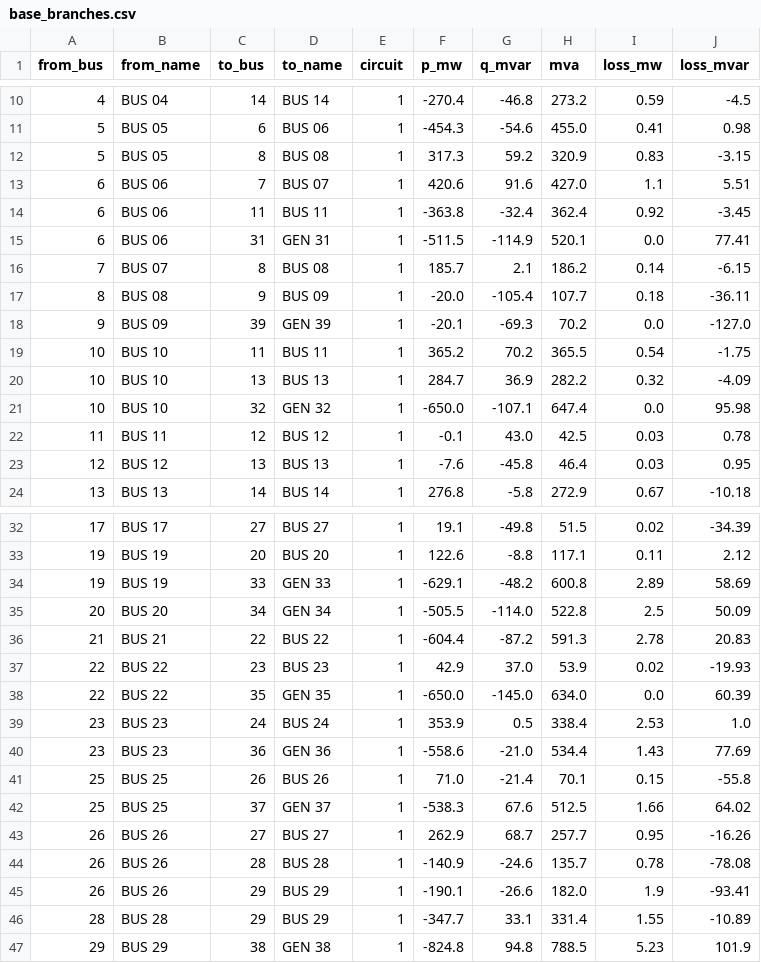
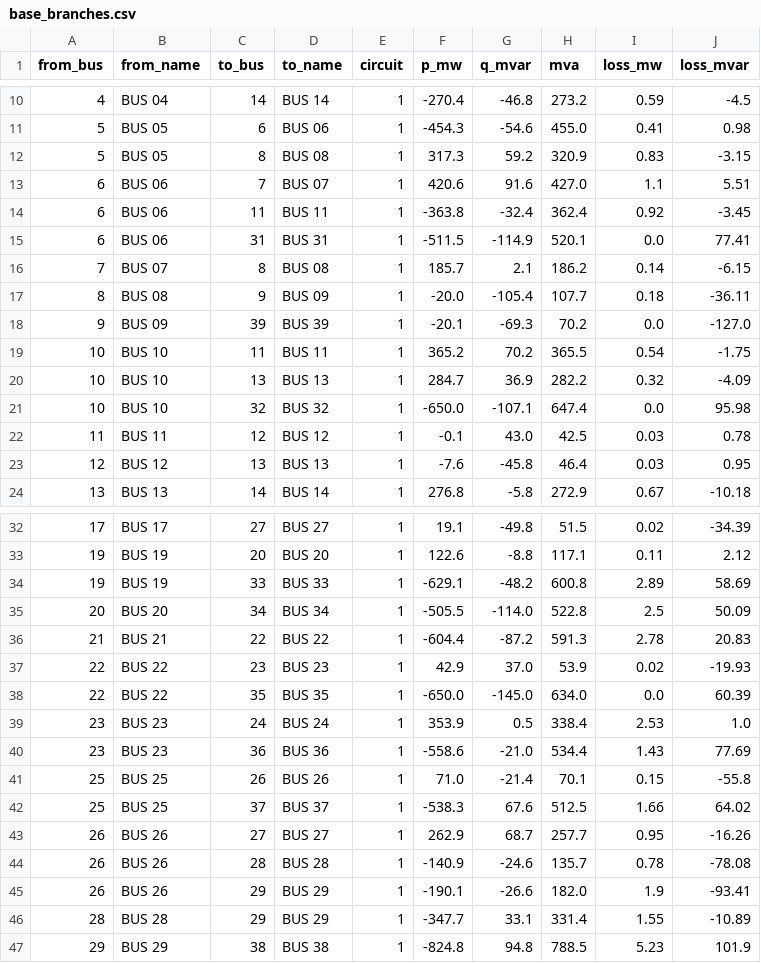
Before and after one commit to 111auricio-carvalho/SEP, a CSV file: results/base_branches.csv, drawn as a sheet; only a part is shown, gaps mark what is left out; the diff covers the shown part only.

Commit message:
resultados anarede e anafas correto.

```diff
--- a/results/base_branches.csv
+++ b/results/base_branches.csv
@@ -14,9 +14,9 @@ from_bus,from_name,to_bus,to_name,circuit,p_mw,q_mvar,mva,loss_mw,loss_mvar
 6,BUS 06,11,BUS 11,1,-363.8,-32.4,362.4,0.92,-3.45
-6,BUS 06,31,GEN 31,1,-511.5,-114.9,520.1,0.0,77.41
+6,BUS 06,31,BUS 31,1,-511.5,-114.9,520.1,0.0,77.41
 7,BUS 07,8,BUS 08,1,185.7,2.1,186.2,0.14,-6.15
 8,BUS 08,9,BUS 09,1,-20.0,-105.4,107.7,0.18,-36.11
-9,BUS 09,39,GEN 39,1,-20.1,-69.3,70.2,0.0,-127.0
+9,BUS 09,39,BUS 39,1,-20.1,-69.3,70.2,0.0,-127.0
 10,BUS 10,11,BUS 11,1,365.2,70.2,365.5,0.54,-1.75
 10,BUS 10,13,BUS 13,1,284.7,36.9,282.2,0.32,-4.09
-10,BUS 10,32,GEN 32,1,-650.0,-107.1,647.4,0.0,95.98
+10,BUS 10,32,BUS 32,1,-650.0,-107.1,647.4,0.0,95.98
 11,BUS 11,12,BUS 12,1,-0.1,43.0,42.5,0.03,0.78
@@ -33,11 +33,11 @@ from_bus,from_name,to_bus,to_name,circuit,p_mw,q_mvar,mva,loss_mw,loss_mvar
 19,BUS 19,20,BUS 20,1,122.6,-8.8,117.1,0.11,2.12
-19,BUS 19,33,GEN 33,1,-629.1,-48.2,600.8,2.89,58.69
-20,BUS 20,34,GEN 34,1,-505.5,-114.0,522.8,2.5,50.09
+19,BUS 19,33,BUS 33,1,-629.1,-48.2,600.8,2.89,58.69
+20,BUS 20,34,BUS 34,1,-505.5,-114.0,522.8,2.5,50.09
 21,BUS 21,22,BUS 22,1,-604.4,-87.2,591.3,2.78,20.83
 22,BUS 22,23,BUS 23,1,42.9,37.0,53.9,0.02,-19.93
-22,BUS 22,35,GEN 35,1,-650.0,-145.0,634.0,0.0,60.39
+22,BUS 22,35,BUS 35,1,-650.0,-145.0,634.0,0.0,60.39
 23,BUS 23,24,BUS 24,1,353.9,0.5,338.4,2.53,1.0
-23,BUS 23,36,GEN 36,1,-558.6,-21.0,534.4,1.43,77.69
+23,BUS 23,36,BUS 36,1,-558.6,-21.0,534.4,1.43,77.69
 25,BUS 25,26,BUS 26,1,71.0,-21.4,70.1,0.15,-55.8
-25,BUS 25,37,GEN 37,1,-538.3,67.6,512.5,1.66,64.02
+25,BUS 25,37,BUS 37,1,-538.3,67.6,512.5,1.66,64.02
 26,BUS 26,27,BUS 27,1,262.9,68.7,257.7,0.95,-16.26
@@ -46,2 +46,2 @@ from_bus,from_name,to_bus,to_name,circuit,p_mw,q_mvar,mva,loss_mw,loss_mvar
 28,BUS 28,29,BUS 29,1,-347.7,33.1,331.4,1.55,-10.89
-29,BUS 29,38,GEN 38,1,-824.8,94.8,788.5,5.23,101.9
+29,BUS 29,38,BUS 38,1,-824.8,94.8,788.5,5.23,101.9
```
Also changed, not shown: 2 edited cells elsewhere in this file, results/base_buses.csv, results/compare_zip110_vs_zip_buses.csv, 5 other files.
